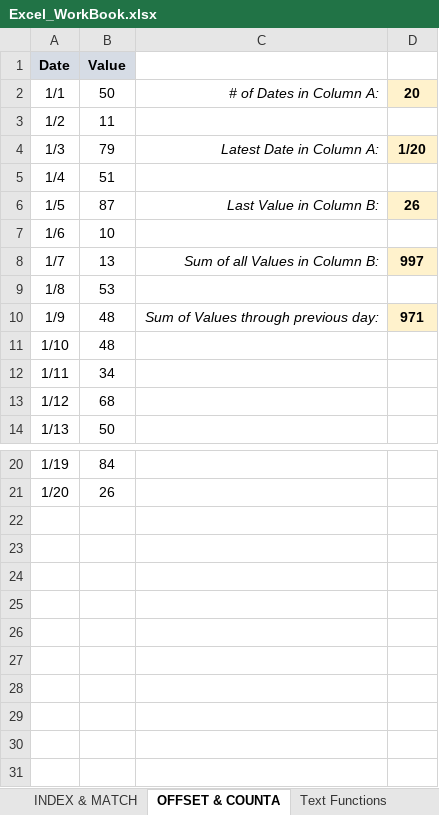
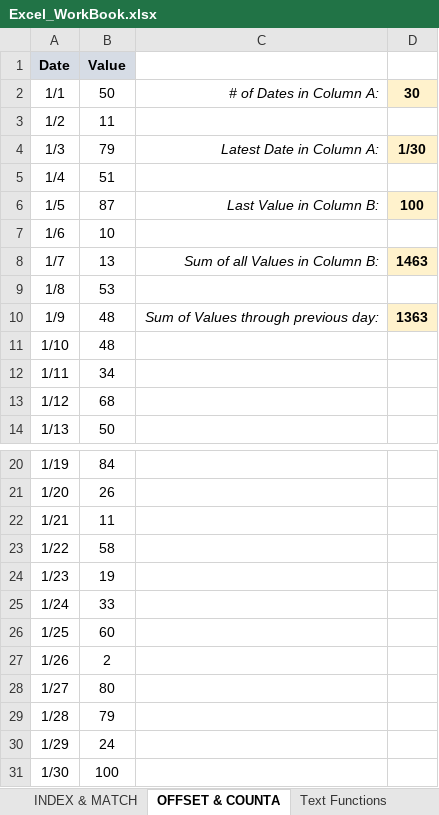
Before and after one commit to vince-564/PortfolioProjects, an Excel workbook: Excel/Excel_WorkBook.xlsx, sheet OFFSET & COUNTA, drawn as a sheet; only a part is shown, gaps mark what is left out; values as stored, in another font and other column widths than the file's, no borders; charts and pictures not drawn; the diff names each change by its address in the sheet, - before the commit and + after, or states it on an @@ line.

Commit message:
Add files via upload

```diff
--- a/Excel/Excel_WorkBook.xlsx (sheet OFFSET & COUNTA)
+++ b/Excel/Excel_WorkBook.xlsx (sheet OFFSET & COUNTA)
-D2: 20
+D2: 30
-D4: 1/20
+D4: 1/30
-D6: 26
+D6: 100
-D8: 997
+D8: 1463
-D10: 971
+D10: 1363
+row 22: 1/21 | 11
+row 23: 1/22 | 58
+row 24: 1/23 | 19
+row 25: 1/24 | 33
+row 26: 1/25 | 60
+row 27: 1/26 | 2
+row 28: 1/27 | 80
+row 29: 1/28 | 79
+row 30: 1/29 | 24
+row 31: 1/30 | 100
```
Also changed, not shown: sheet Date & Time Functions, sheet Lookup Functions, sheet State Income (2001-2004).
